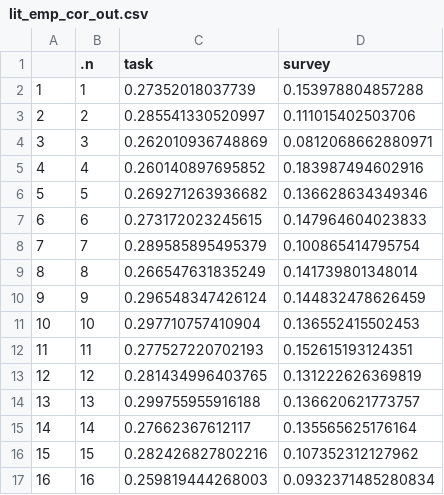
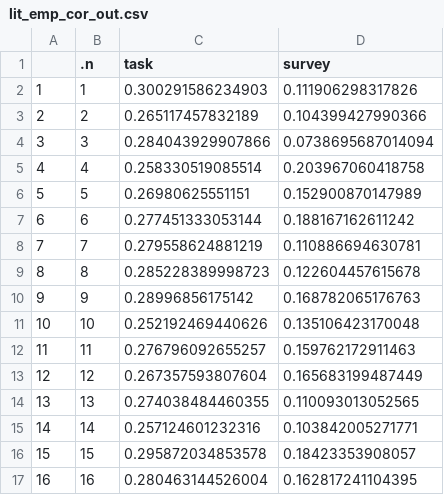
Before and after one commit to zenkavi/SRO_Retest_Analyses, a CSV file: output/tables/lit_emp_cor_out.csv, drawn as a sheet; only a part is shown; the diff covers the shown part only.

```diff
--- a/output/tables/lit_emp_cor_out.csv
+++ b/output/tables/lit_emp_cor_out.csv
@@ -1,17 +1,17 @@
 "",".n","task","survey"
-"1",1,0.27352018037739,0.153978804857288
-"2",2,0.285541330520997,0.111015402503706
-"3",3,0.262010936748869,0.0812068662880971
-"4",4,0.260140897695852,0.183987494602916
-"5",5,0.269271263936682,0.136628634349346
-"6",6,0.273172023245615,0.147964604023833
-"7",7,0.289585895495379,0.100865414795754
-"8",8,0.266547631835249,0.141739801348014
-"9",9,0.296548347426124,0.144832478626459
-"10",10,0.297710757410904,0.136552415502453
-"11",11,0.277527220702193,0.152615193124351
-"12",12,0.281434996403765,0.131222626369819
-"13",13,0.299755955916188,0.136620621773757
-"14",14,0.27662367612117,0.135565625176164
-"15",15,0.282426827802216,0.107352312127962
-"16",16,0.259819444268003,0.0932371485280834
+"1",1,0.300291586234903,0.111906298317826
+"2",2,0.265117457832189,0.104399427990366
+"3",3,0.284043929907866,0.0738695687014094
+"4",4,0.258330519085514,0.203967060418758
+"5",5,0.26980625551151,0.152900870147989
+"6",6,0.277451333053144,0.188167162611242
+"7",7,0.279558624881219,0.110886694630781
+"8",8,0.285228389998723,0.122604457615678
+"9",9,0.28996856175142,0.168782065176763
+"10",10,0.252192469440626,0.135106423170048
+"11",11,0.276796092655257,0.159762172911463
+"12",12,0.267357593807604,0.165683199487449
+"13",13,0.274038484460355,0.110093013052565
+"14",14,0.257124601232316,0.103842005271771
+"15",15,0.295872034853578,0.18423353908057
+"16",16,0.280463144526004,0.162817241104395
```
Also changed, not shown: 168 edited cells elsewhere in this file, 4 other files.
